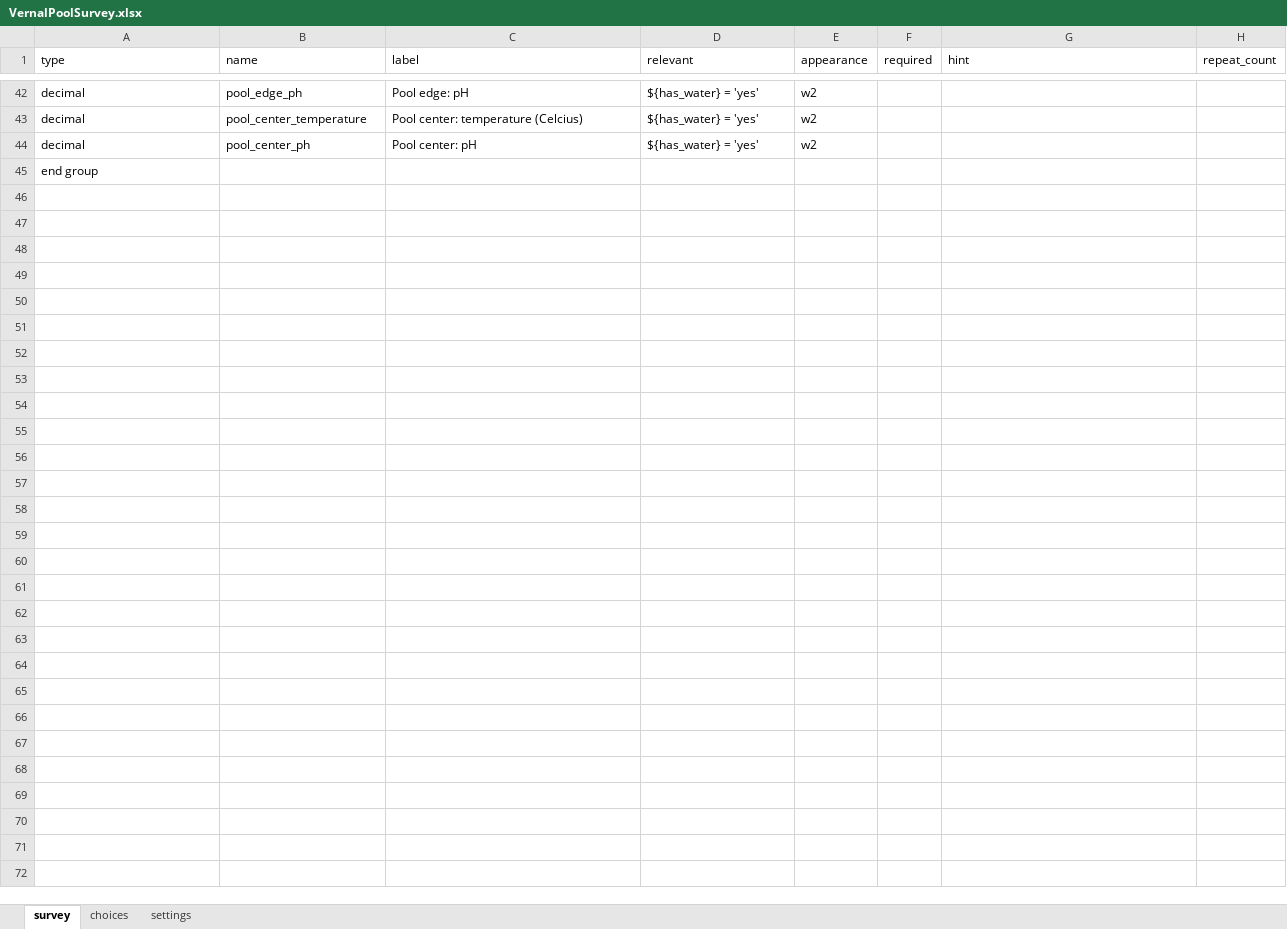
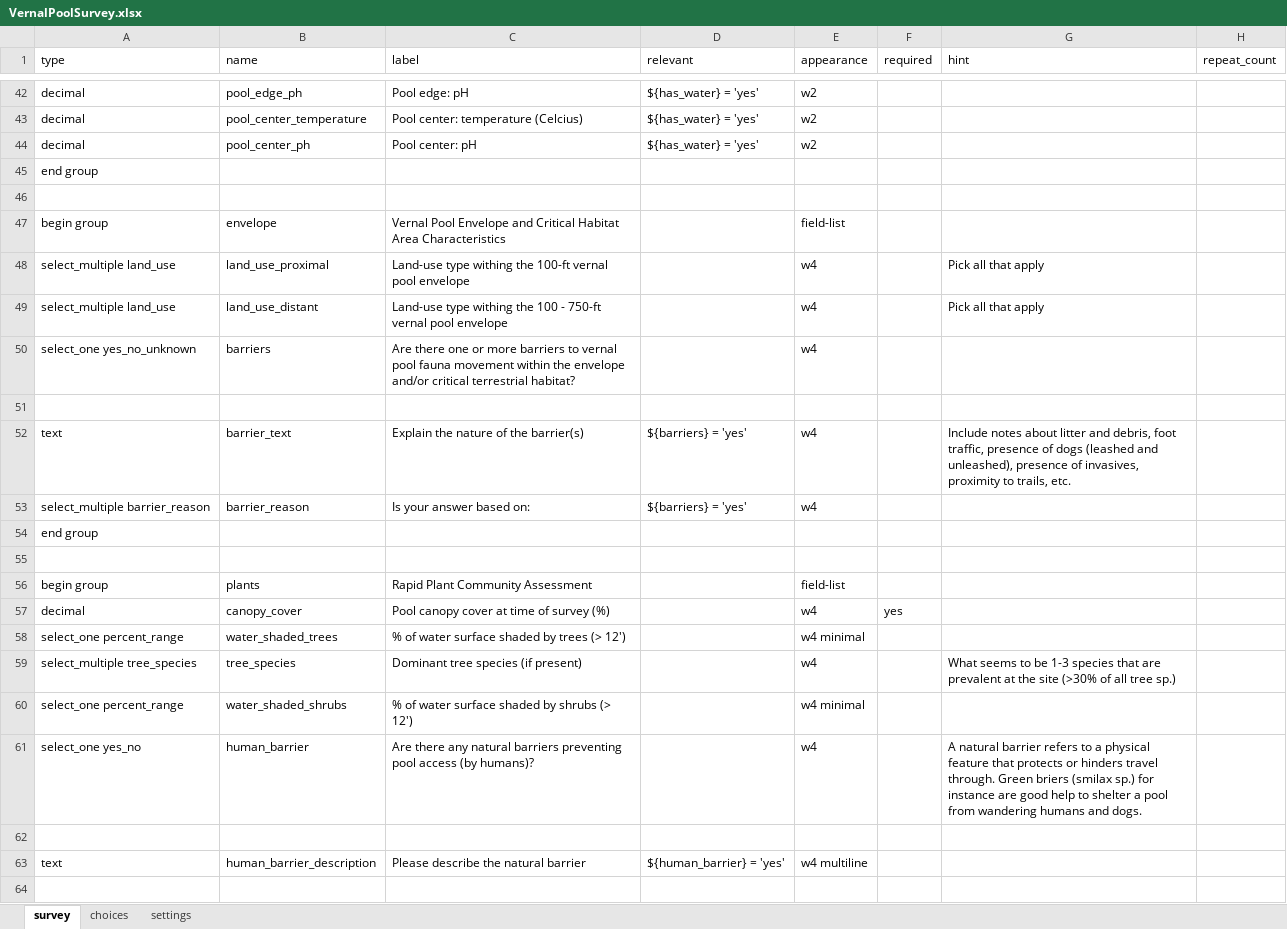
Before and after one commit to earthwiseaware/field_surveys, an Excel workbook: vernal_pool/VernalPoolSurvey.xlsx, sheet survey, drawn as a sheet; only a part is shown, gaps mark what is left out; values as stored, in another font and other column widths than the file's, no borders; the diff covers the shown part only; the diff names each change by its address in the sheet, - before the commit and + after, or states it on an @@ line.

Commit message:
all pages

```diff
--- a/vernal_pool/VernalPoolSurvey.xlsx (sheet survey)
+++ b/vernal_pool/VernalPoolSurvey.xlsx (sheet survey)
+row 46: (empty)
+row 47: begin group | envelope | Vernal Pool Envelope and Critical Habitat Area Characteristics |  | field-list
+row 48: select_multiple land_use | land_use_proximal | Land-use type withing the 100-ft vernal pool envelope |  | w4 |  | Pick all that apply
+row 49: select_multiple land_use | land_use_distant | Land-use type withing the 100 - 750-ft vernal pool envelope |  | w4 |  | Pick all that apply
+row 50: select_one yes_no_unknown | barriers | Are there one or more barriers to vernal pool fauna movement within the envelope and/or critical terrestrial habitat? |  | w4
+row 51: (empty)
+row 52: text | barrier_text | Explain the nature of the barrier(s) | ${barriers} = 'yes' | w4 |  | Include notes about litter and debris, foot traffic, presence of dogs (leashed and unleashed), presence of invasives, proximity to trails, etc.
+row 53: select_multiple barrier_reason | barrier_reason | Is your answer based on: | ${barriers} = 'yes' | w4
+row 54: end group
+row 55: (empty)
+row 56: begin group | plants | Rapid Plant Community Assessment |  | field-list
+row 57: decimal | canopy_cover | Pool canopy cover at time of survey (%) |  | w4 | yes
+row 58: select_one percent_range | water_shaded_trees | % of water surface shaded by trees (> 12') |  | w4 minimal
+row 59: select_multiple tree_species | tree_species | Dominant tree species (if present) |  | w4 |  | What seems to be 1-3 species that are prevalent at the site (>30% of all tree sp.)
+row 60: select_one percent_range | water_shaded_shrubs | % of water surface shaded by shrubs (> 12') |  | w4 minimal
+row 61: select_one yes_no | human_barrier | Are there any natural barriers preventing pool access (by humans)? |  | w4 |  | A natural barrier refers to a physical feature that protects or hinders travel through. Green briers (smilax sp.) for instance are good help to shelter a pool from wandering humans and dogs.
+row 62: (empty)
+row 63: text | human_barrier_description | Please describe the natural barrier | ${human_barrier} = 'yes' | w4 multiline
+row 64: (empty)
```
Also changed, not shown: 57 added rows elsewhere in this sheet, sheet choices.
